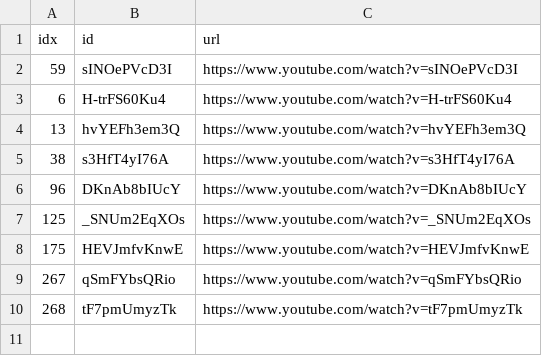
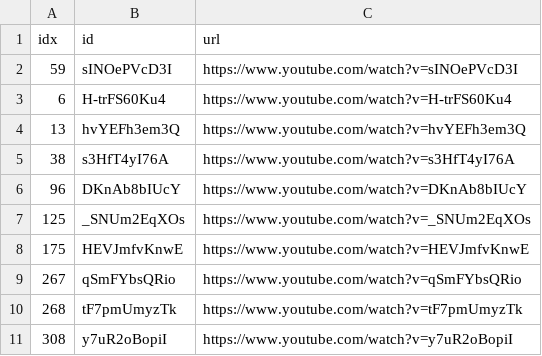
Before and after one commit to sumsjp/Drberg, a CSV file: src/black_list.csv, drawn as a sheet; the diff names each change by its address in the sheet, - before the commit and + after, or states it on an @@ line.

```diff
--- a/src/black_list.csv
+++ b/src/black_list.csv
+row 11: 308 | y7uR2oBopiI | https://www.youtube.com/watch?v=y7uR2oBopiI
```
Also changed, not shown: src/video_list.csv, 21 other files.
